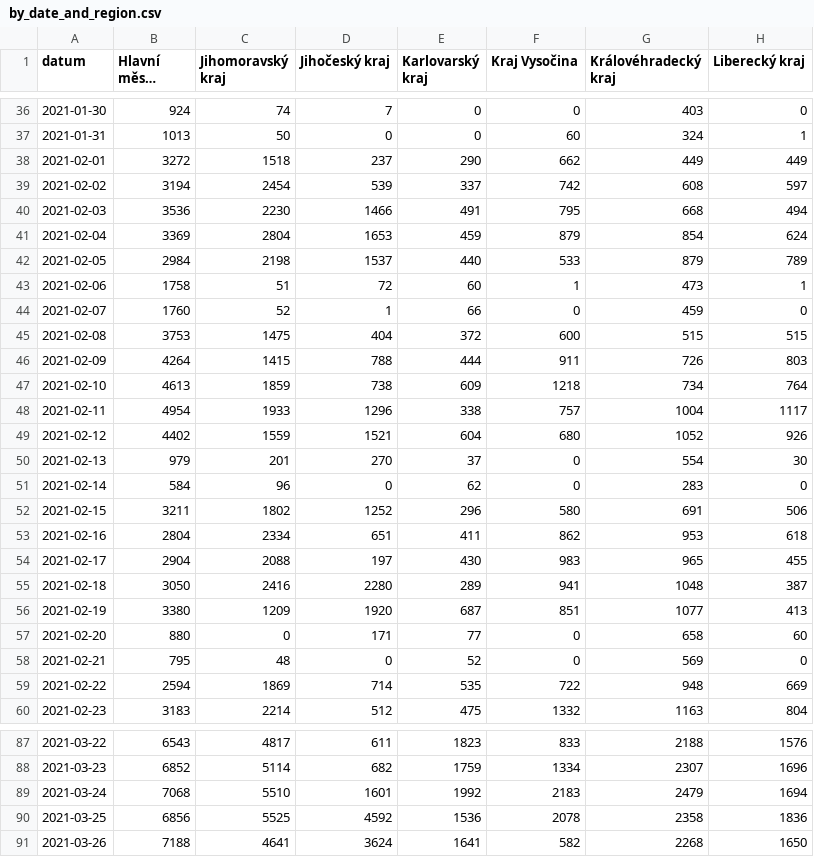
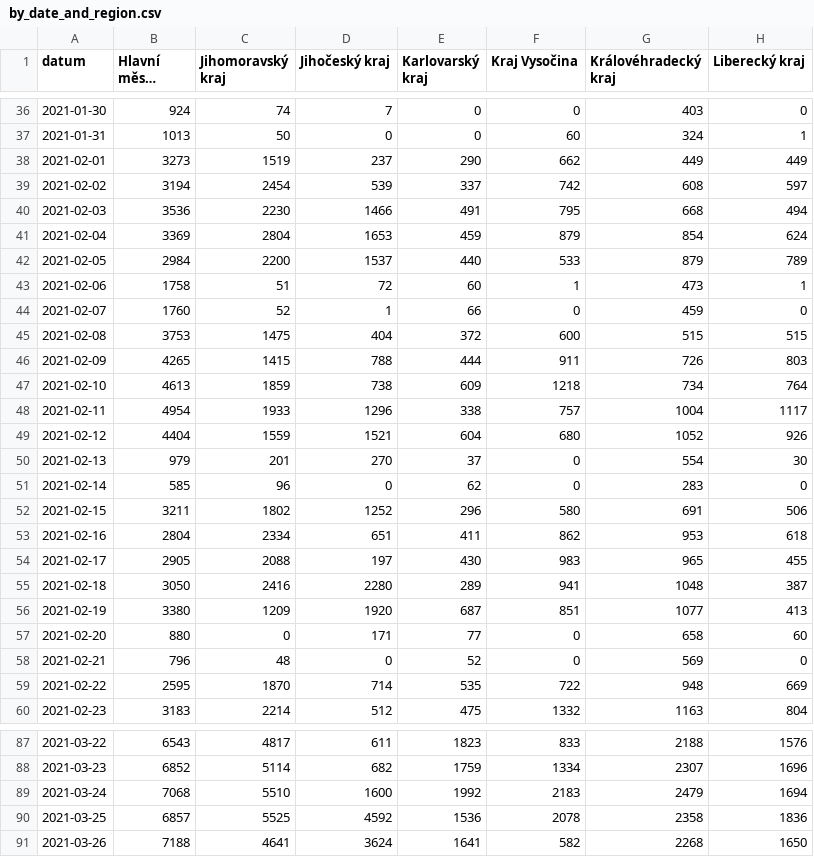
Before and after one commit to vykend/COVID19-Vaccination-Czechia, a CSV file: by_date_and_region.csv, drawn as a sheet; only a part is shown, gaps mark what is left out; long unchanged cells end in …; the diff covers the shown part only; the diff names each change by its address in the sheet, - before the commit and + after, or states it on an @@ line.

```diff
--- a/by_date_and_region.csv
+++ b/by_date_and_region.csv
-B38 (Hlavní město Praha): 3272
+B38 (Hlavní město Praha): 3273
-C38 (Jihomoravský kraj): 1518
+C38 (Jihomoravský kraj): 1519
-C42 (Jihomoravský kraj): 2198
+C42 (Jihomoravský kraj): 2200
-B46 (Hlavní město Praha): 4264
+B46 (Hlavní město Praha): 4265
-B49 (Hlavní město Praha): 4402
+B49 (Hlavní město Praha): 4404
-B51 (Hlavní město Praha): 584
+B51 (Hlavní město Praha): 585
-B54 (Hlavní město Praha): 2904
+B54 (Hlavní město Praha): 2905
-B58 (Hlavní město Praha): 795
+B58 (Hlavní město Praha): 796
-B59 (Hlavní město Praha): 2594
+B59 (Hlavní město Praha): 2595
-C59 (Jihomoravský kraj): 1869
+C59 (Jihomoravský kraj): 1870
-D89 (Jihočeský kraj): 1601
+D89 (Jihočeský kraj): 1600
-B90 (Hlavní město Praha): 6856
+B90 (Hlavní město Praha): 6857
```
Also changed, not shown: 1 added row and 67 edited cells elsewhere in this file, aggregation.csv, by_manufacturer.csv, 4 other files.
